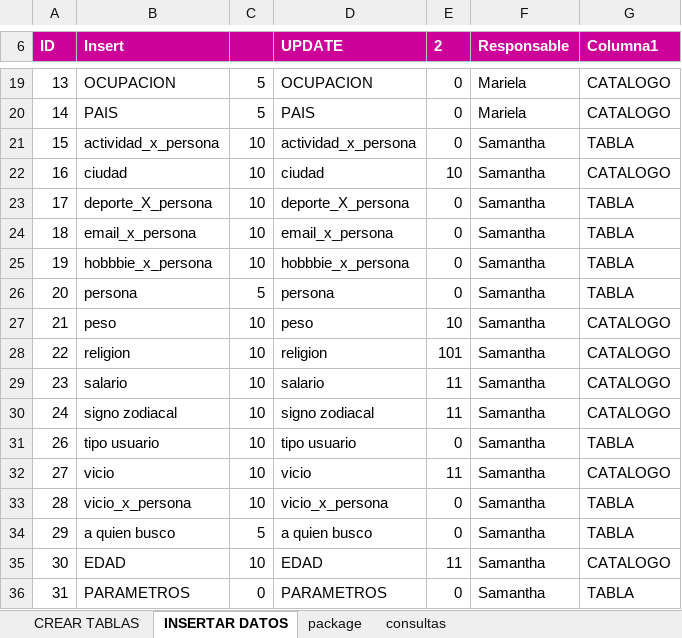
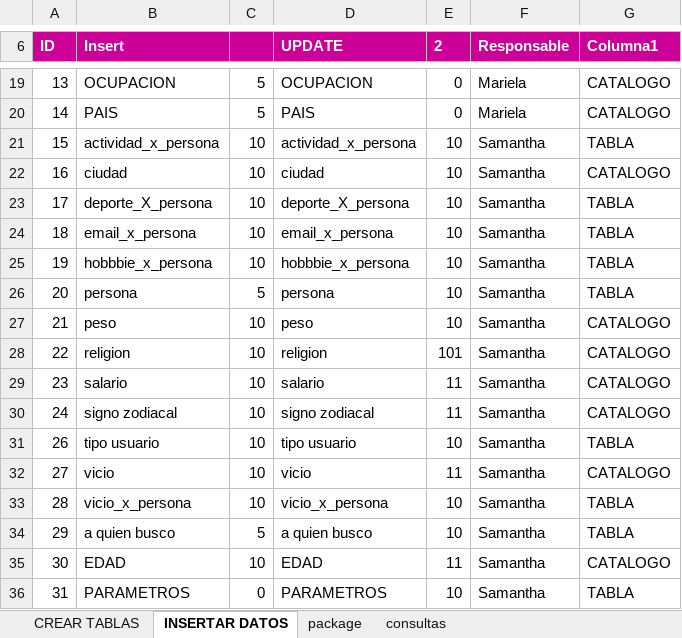
Before and after one commit to untxi/BasesDatos1-ProyectoNo1, an Excel workbook: IC4301_ProyectoNo1_DistribuciónTrabajo-SamanthaArburola-MarielaBarrantes.xlsx, sheet INSERTAR DATOS, drawn as a sheet; only a part is shown, gaps mark what is left out; values as stored, in another font and other column widths than the file's, no borders; conditional formats and table styles not drawn; the diff names each change by its address in the sheet, - before the commit and + after, or states it on an @@ line.

```diff
--- a/IC4301_ProyectoNo1_DistribuciónTrabajo-SamanthaArburola-MarielaBarrantes.xlsx (sheet INSERTAR DATOS)
+++ b/IC4301_ProyectoNo1_DistribuciónTrabajo-SamanthaArburola-MarielaBarrantes.xlsx (sheet INSERTAR DATOS)
-E21 (2): 0
+E21 (2): 10
-E23:E26 (2): 0
+E23:E26 (2): 10
-E31 (2): 0
+E31 (2): 10
-E33:E34 (2): 0
+E33:E34 (2): 10
-E36 (2): 0
+E36 (2): 10
```
Also changed, not shown: sheet package, 35 other files.
